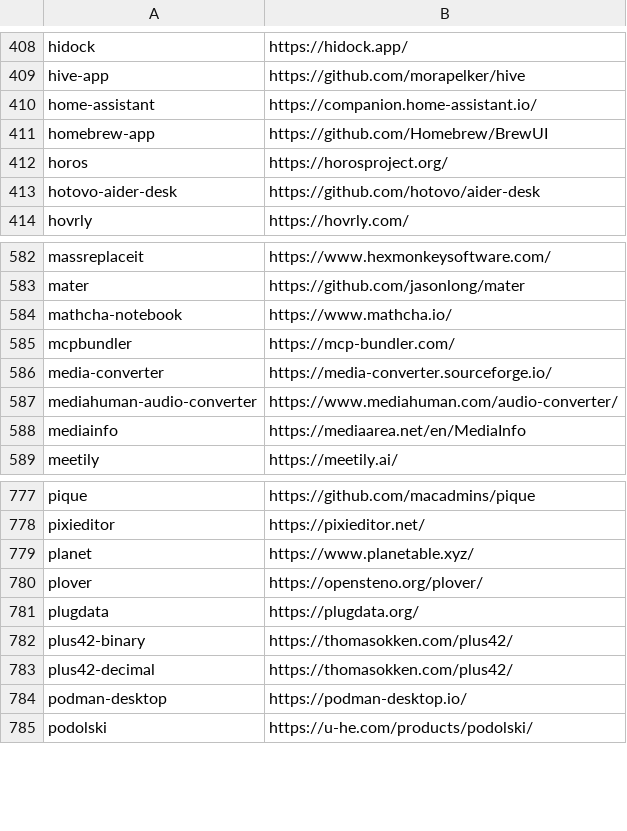
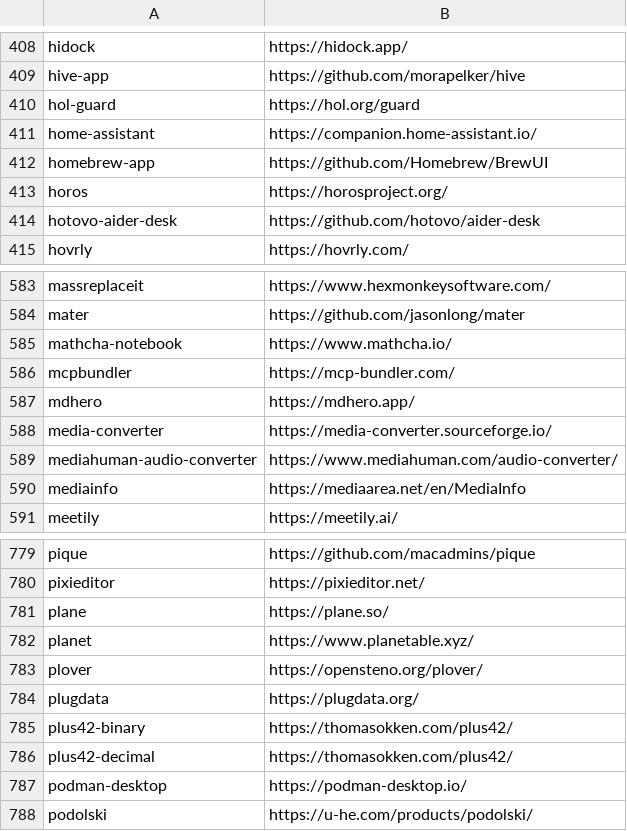
Before and after one commit to tinhkyaw/tinhkyaw, a CSV file: lists/casks.csv, drawn as a sheet; only a part is shown, gaps mark what is left out; the diff names each change by its address in the sheet, - before the commit and + after, or states it on an @@ line.

```diff
--- a/lists/casks.csv
+++ b/lists/casks.csv
+row 410: hol-guard | https://hol.org/guard
+row 587: mdhero | https://mdhero.app/
+row 781: plane | https://plane.so/
```
Also changed, not shown: lists/casks_i.csv, 4 other files.
